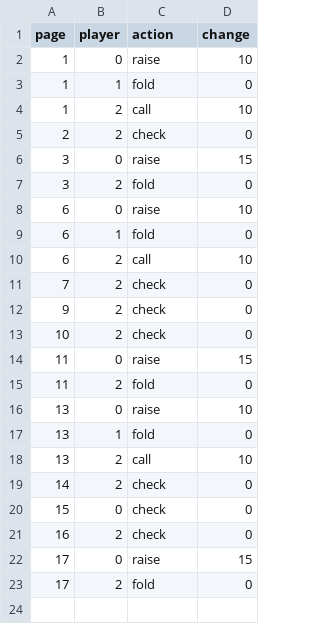
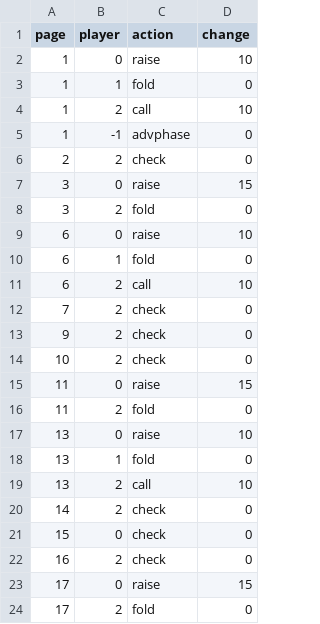
Before and after one commit to SinahiLeon/CS3505-Texas-Hold-em-Poker-Teacher, a CSV file: PokerTeacher/Lessons/5-The_Bluffing_Blueprint/actions.csv, drawn as a sheet; the diff names each change by its address in the sheet, - before the commit and + after, or states it on an @@ line.

```diff
--- a/PokerTeacher/Lessons/5-The_Bluffing_Blueprint/actions.csv
+++ b/PokerTeacher/Lessons/5-The_Bluffing_Blueprint/actions.csv
+row 5: 1 | -1 | advphase | 0
```
Also changed, not shown: PokerTeacher/Lessons/2-Hand_and_Board_Harmony/actions.csv, 13 other files.
